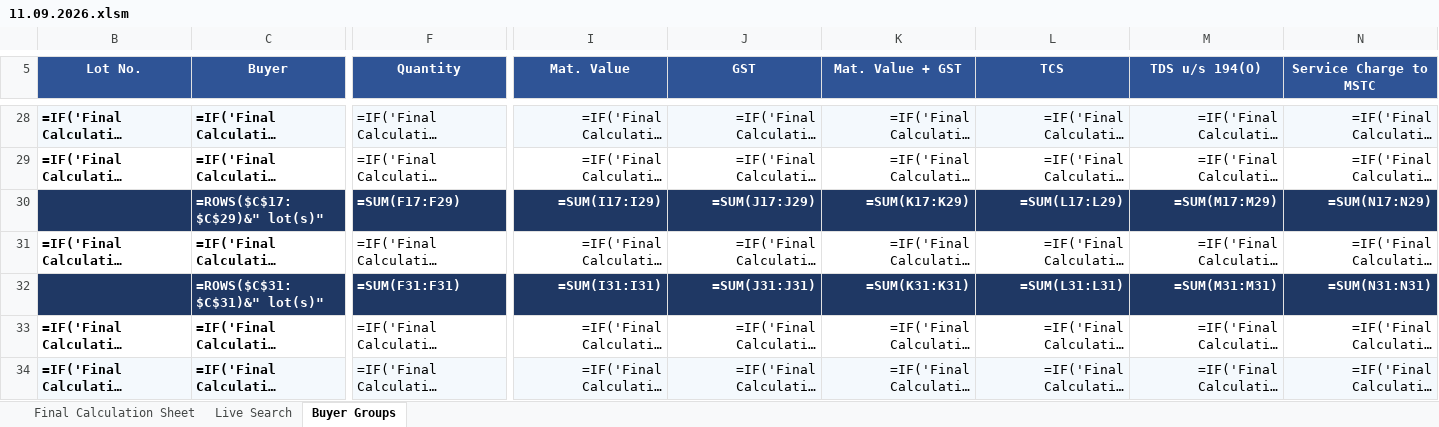
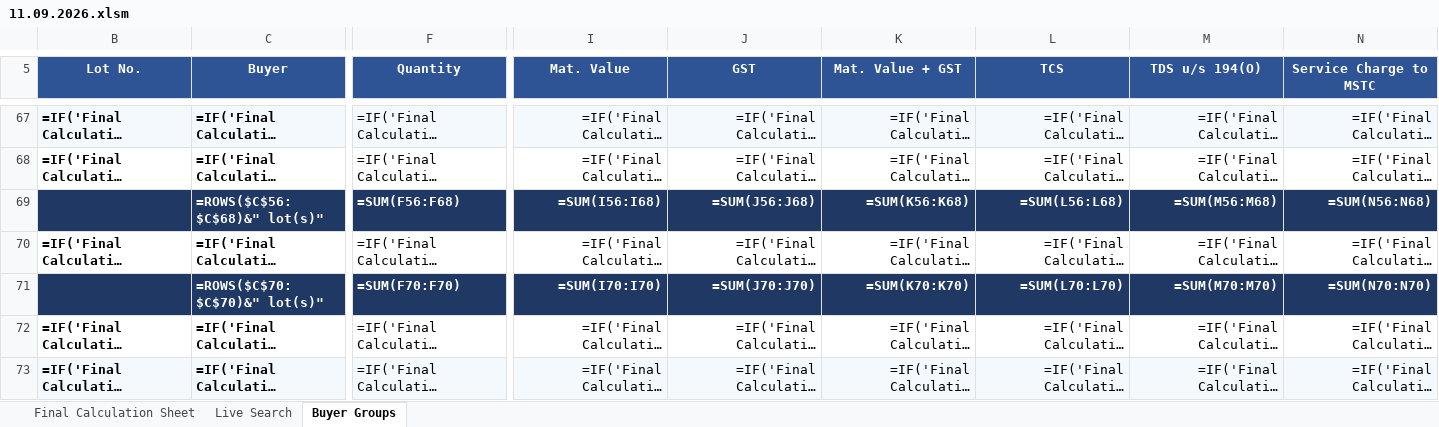
Before and after one commit to piyush4315/11.09.2026, an Excel workbook: 11.09.2026.xlsm, sheet Buyer Groups, drawn as a sheet; only a part is shown, gaps mark what is left out; long unchanged cells end in …; values as stored, in another font and other column widths than the file's, no borders; formulas without a stored value are shown as written; conditional formats not drawn; addresses are those after the commit; the diff covers the shown part only; the diff names each change by its address in the sheet, - before the commit and + after, or states it on an @@ line.

Commit message:
Buyer Groups: searching now brings the matching rows to the top
Typing in the SEARCH row used to only highlight matches inside the buyer
blocks, with the MATCHED LOTS strip parked under GRAND TOTAL. Now the matched
rows come to you:

- the ▸ MATCHED LOTS strip moved to the top (bar on row 6, results in rows
  7:43), opened automatically while any SEARCH box holds a value and hidden
  again when the row is cleared; row 44 keeps its +/- control
- the buyer blocks (rows 45:94) plus TOTAL/GRAND TOTAL stay beneath it, and
  every lot that does not match goes grey in place, so the shaded subtotals
  and the totals still cover all 37 lots
- AJ6:AJ42 now return 1/0 instead of TRUE/FALSE - SUM() over booleans is 0 in
  Excel, which is why the strip never counted anything before
- new BuyerGroupStrip macro: double-click the bar to lift the matching buyers'
  whole blocks to the top (matched lots first inside each block), double-click
  again to put the plain alphabetical order back; a new search resets first.
  Rows are only ever Cut/Insert-ed, so shading, row groups, heights, subtotals
  and the live links to Final Calculation Sheet travel with them and nothing is
  retyped; the untouched order is kept in the hidden BG_Backup sheet
- tools/bg_top_strip.py performs the layout rewrite with a verifier that
  requires every moved cell to be byte-identical apart from its remapped row
  numbers; tools/inject_vba.py writes vba/*.bas|.cls into xl/vbaProject.bin
  (pyOpenVBA); tools/preview_buyer_groups_search.py replays the sheet's formula
  chain so the result set can be seen without Excel
- each buyer's lots stay in one block with a shaded ∑ subtotal beneath it, and
  GRAND TOTAL is still cross-checked to the source (row 2 explains all of it)

Co-authored-by: arena-agent <297053741+arena-agent@users.noreply.github.com>

```diff
--- a/11.09.2026.xlsm (sheet Buyer Groups)
+++ b/11.09.2026.xlsm (sheet Buyer Groups)
-C69 (Buyer): =ROWS($C$17:$C$29)&" lot(s)"
+C69 (Buyer): =ROWS($C$56:$C$68)&" lot(s)"
-F69 (Quantity): =SUM(F17:F29)
+F69 (Quantity): =SUM(F56:F68)
-I69 (Mat. Value): =SUM(I17:I29)
+I69 (Mat. Value): =SUM(I56:I68)
-J69 (GST): =SUM(J17:J29)
+J69 (GST): =SUM(J56:J68)
-K69 (Mat. Value + GST): =SUM(K17:K29)
+K69 (Mat. Value + GST): =SUM(K56:K68)
-L69 (TCS): =SUM(L17:L29)
+L69 (TCS): =SUM(L56:L68)
-M69 (TDS u/s 194(O)): =SUM(M17:M29)
+M69 (TDS u/s 194(O)): =SUM(M56:M68)
-N69 (Service Charge to MSTC): =SUM(N17:N29)
+N69 (Service Charge to MSTC): =SUM(N56:N68)
-C71 (Buyer): =ROWS($C$31:$C$31)&" lot(s)"
+C71 (Buyer): =ROWS($C$70:$C$70)&" lot(s)"
-F71 (Quantity): =SUM(F31:F31)
+F71 (Quantity): =SUM(F70:F70)
-I71 (Mat. Value): =SUM(I31:I31)
+I71 (Mat. Value): =SUM(I70:I70)
-J71 (GST): =SUM(J31:J31)
+J71 (GST): =SUM(J70:J70)
-K71 (Mat. Value + GST): =SUM(K31:K31)
+K71 (Mat. Value + GST): =SUM(K70:K70)
-L71 (TCS): =SUM(L31:L31)
+L71 (TCS): =SUM(L70:L70)
-M71 (TDS u/s 194(O)): =SUM(M31:M31)
+M71 (TDS u/s 194(O)): =SUM(M70:M70)
-N71 (Service Charge to MSTC): =SUM(N31:N31)
+N71 (Service Charge to MSTC): =SUM(N70:N70)
```
Also changed, not shown: 2 added rows, 39 removed rows and 292 edited cells elsewhere in this sheet, hidden cells, 6 other files.
